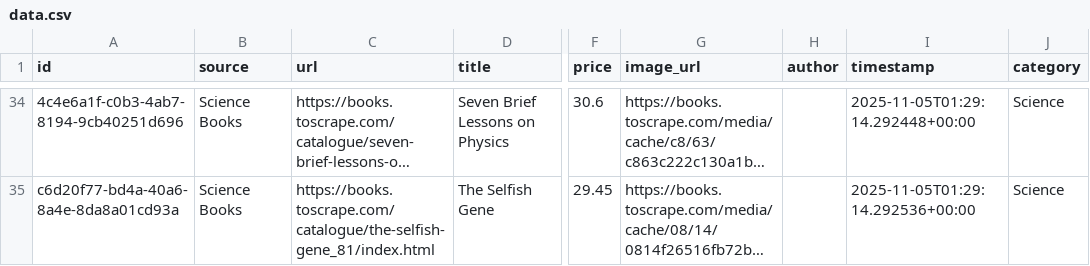
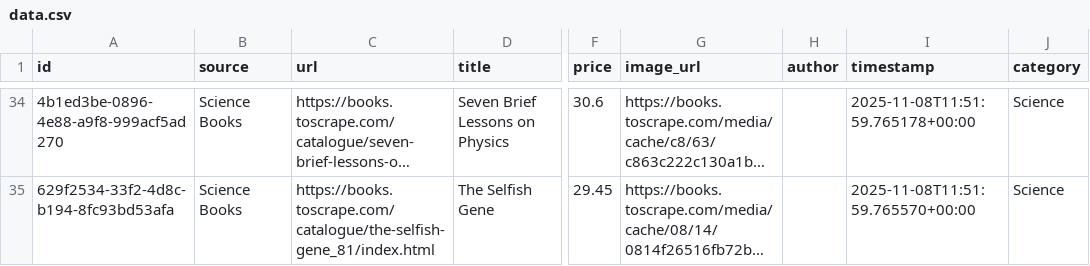
Before and after one commit to abdulwahed-sweden/rust-scraper-pro, a CSV file: output/data.csv, drawn as a sheet; only a part is shown, gaps mark what is left out; long unchanged cells end in …; the diff covers the shown part only; the diff names each change by its address in the sheet, - before the commit and + after, or states it on an @@ line.

```diff
--- a/output/data.csv
+++ b/output/data.csv
-A34 (id): 4c4e6a1f-c0b3-4ab7-8194-9cb40251d696
+A34 (id): 4b1ed3be-0896-4e88-a9f8-999acf5ad270
-I34 (timestamp): 2025-11-05T01:29:14.292448+00:00
+I34 (timestamp): 2025-11-08T11:51:59.765178+00:00
-A35 (id): c6d20f77-bd4a-40a6-8a4e-8da8a01cd93a
+A35 (id): 629f2534-33f2-4d8c-b194-8fc93bd53afa
-I35 (timestamp): 2025-11-05T01:29:14.292536+00:00
+I35 (timestamp): 2025-11-08T11:51:59.765570+00:00
```
Also changed, not shown: 64 edited cells elsewhere in this file, 4 other files.
